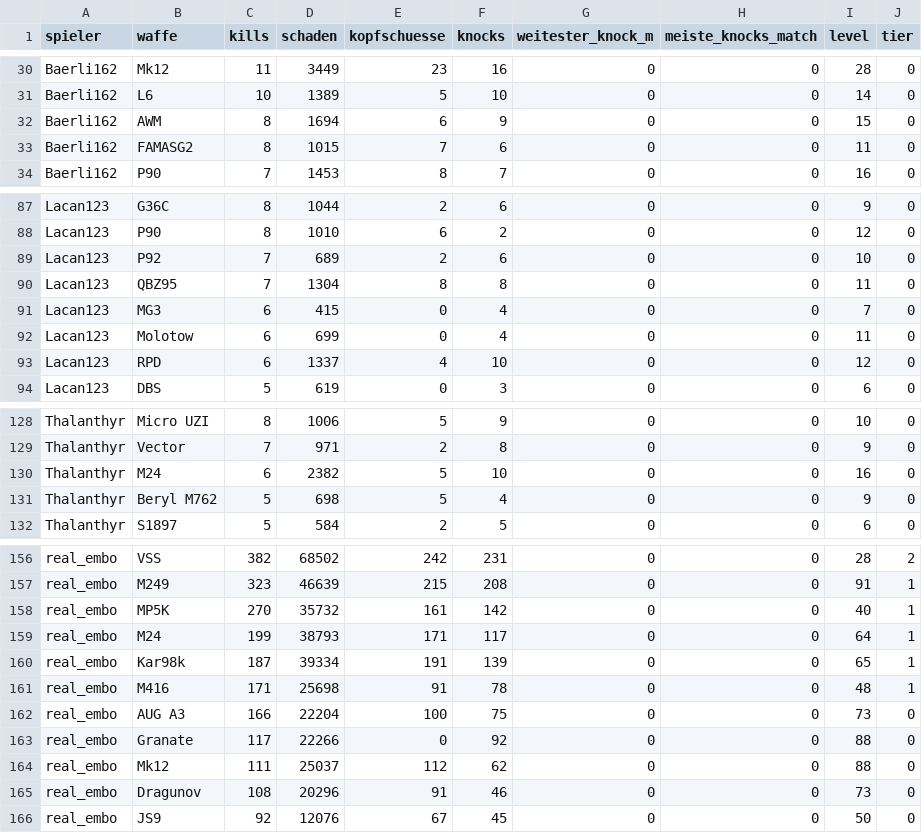
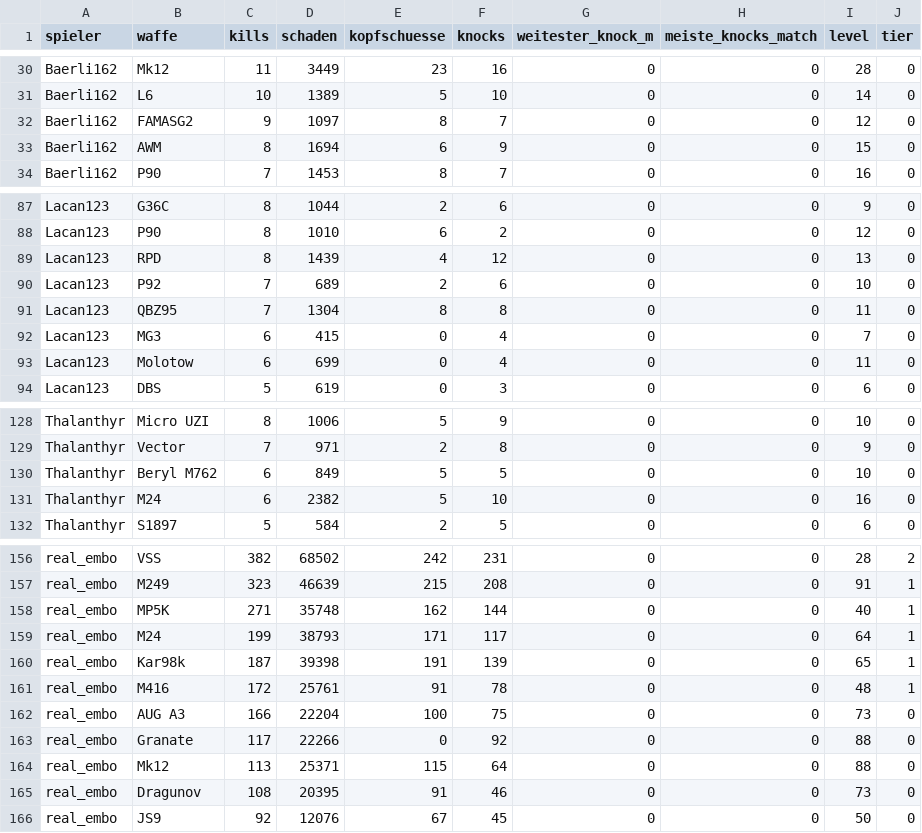
Before and after one commit to realembo88/S-404, a CSV file: weapons.csv, drawn as a sheet; only a part is shown, gaps mark what is left out; the diff covers the shown part only.

```diff
--- a/weapons.csv
+++ b/weapons.csv
@@ -31,4 +31,4 @@ Baerli162;Mk12;11;3449;23;16;0;0;28;0
 Baerli162;L6;10;1389;5;10;0;0;14;0
+Baerli162;FAMASG2;9;1097;8;7;0;0;12;0
 Baerli162;AWM;8;1694;6;9;0;0;15;0
-Baerli162;FAMASG2;8;1015;7;6;0;0;11;0
 Baerli162;P90;7;1453;8;7;0;0;16;0
@@ -88,2 +88,3 @@ Lacan123;G36C;8;1044;2;6;0;0;9;0
 Lacan123;P90;8;1010;6;2;0;0;12;0
+Lacan123;RPD;8;1439;4;12;0;0;13;0
 Lacan123;P92;7;689;2;6;0;0;10;0
@@ -92,3 +93,2 @@ Lacan123;MG3;6;415;0;4;0;0;7;0
 Lacan123;Molotow;6;699;0;4;0;0;11;0
-Lacan123;RPD;6;1337;4;10;0;0;12;0
 Lacan123;DBS;5;619;0;3;0;0;6;0
@@ -129,4 +129,4 @@ Thalanthyr;Micro UZI;8;1006;5;9;0;0;10;0
 Thalanthyr;Vector;7;971;2;8;0;0;9;0
+Thalanthyr;Beryl M762;6;849;5;5;0;0;10;0
 Thalanthyr;M24;6;2382;5;10;0;0;16;0
-Thalanthyr;Beryl M762;5;698;5;4;0;0;9;0
 Thalanthyr;S1897;5;584;2;5;0;0;6;0
@@ -157,10 +157,10 @@ real_embo;VSS;382;68502;242;231;0;0;28;2
 real_embo;M249;323;46639;215;208;0;0;91;1
-real_embo;MP5K;270;35732;161;142;0;0;40;1
+real_embo;MP5K;271;35748;162;144;0;0;40;1
 real_embo;M24;199;38793;171;117;0;0;64;1
-real_embo;Kar98k;187;39334;191;139;0;0;65;1
-real_embo;M416;171;25698;91;78;0;0;48;1
+real_embo;Kar98k;187;39398;191;139;0;0;65;1
+real_embo;M416;172;25761;91;78;0;0;48;1
 real_embo;AUG A3;166;22204;100;75;0;0;73;0
 real_embo;Granate;117;22266;0;92;0;0;88;0
-real_embo;Mk12;111;25037;112;62;0;0;88;0
-real_embo;Dragunov;108;20296;91;46;0;0;73;0
+real_embo;Mk12;113;25371;115;64;0;0;88;0
+real_embo;Dragunov;108;20395;91;46;0;0;73;0
 real_embo;JS9;92;12076;67;45;0;0;50;0
```
Also changed, not shown: 50 edited cells elsewhere in this file, pubg_matches.csv, 1 other file.
